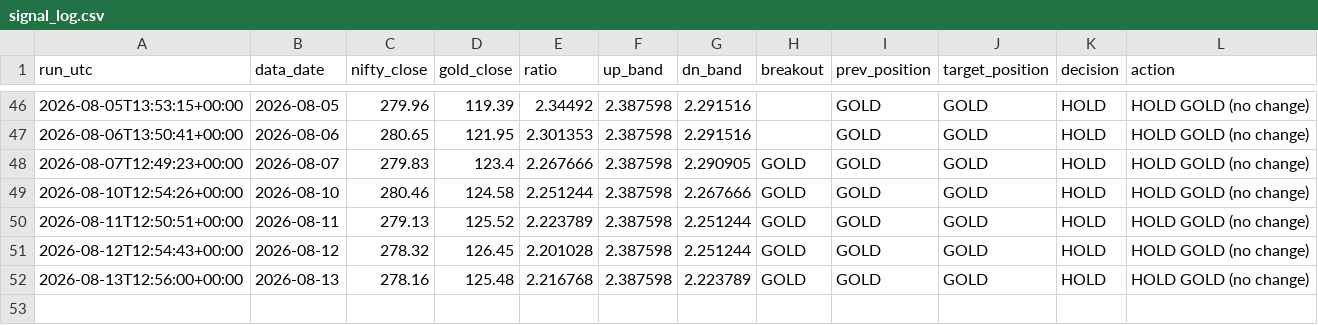
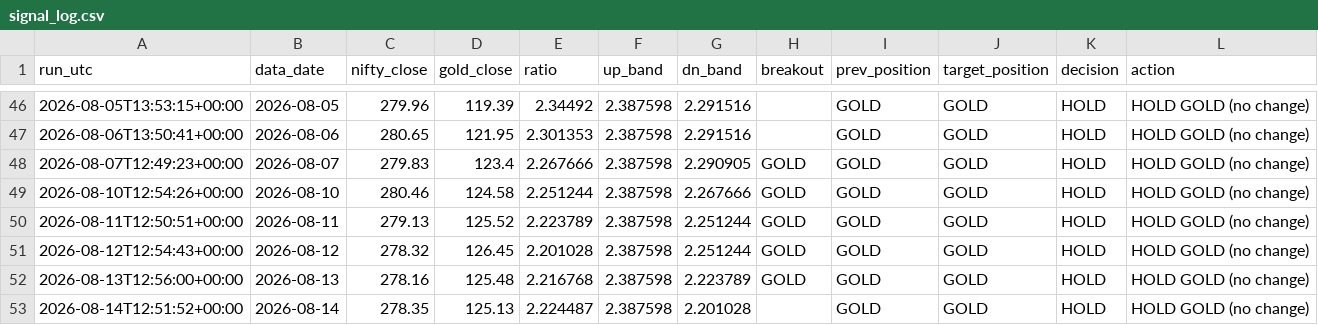
Before and after one commit to ppparthpatel49/ETF-rotation-signal-automation, a CSV file: signal_log.csv, drawn as a sheet; only a part is shown, gaps mark what is left out; the diff names each change by its address in the sheet, - before the commit and + after, or states it on an @@ line.

```diff
--- a/signal_log.csv
+++ b/signal_log.csv
+row 53: 2026-08-14T12:51:52+00:00 | 2026-08-14 | 278.35 | 125.13 | 2.224487 | 2.387598 | 2.201028 |  | GOLD | GOLD | HOLD | HOLD GOLD (no change)
```
Also changed, not shown: 1 other file.
